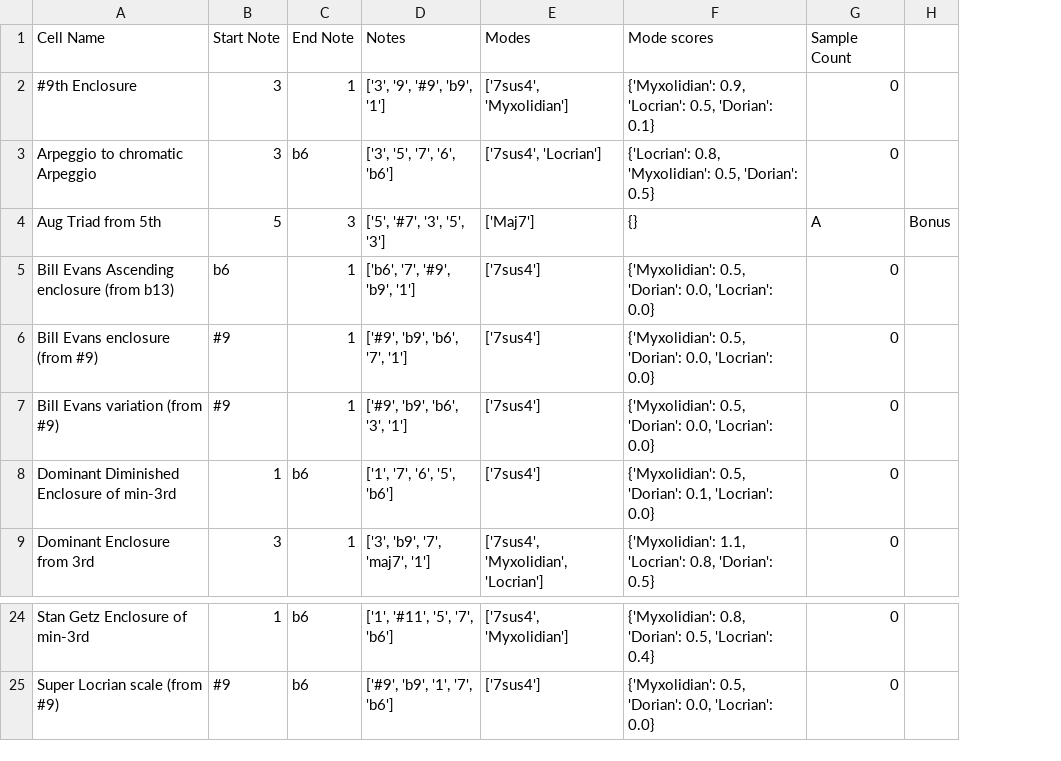
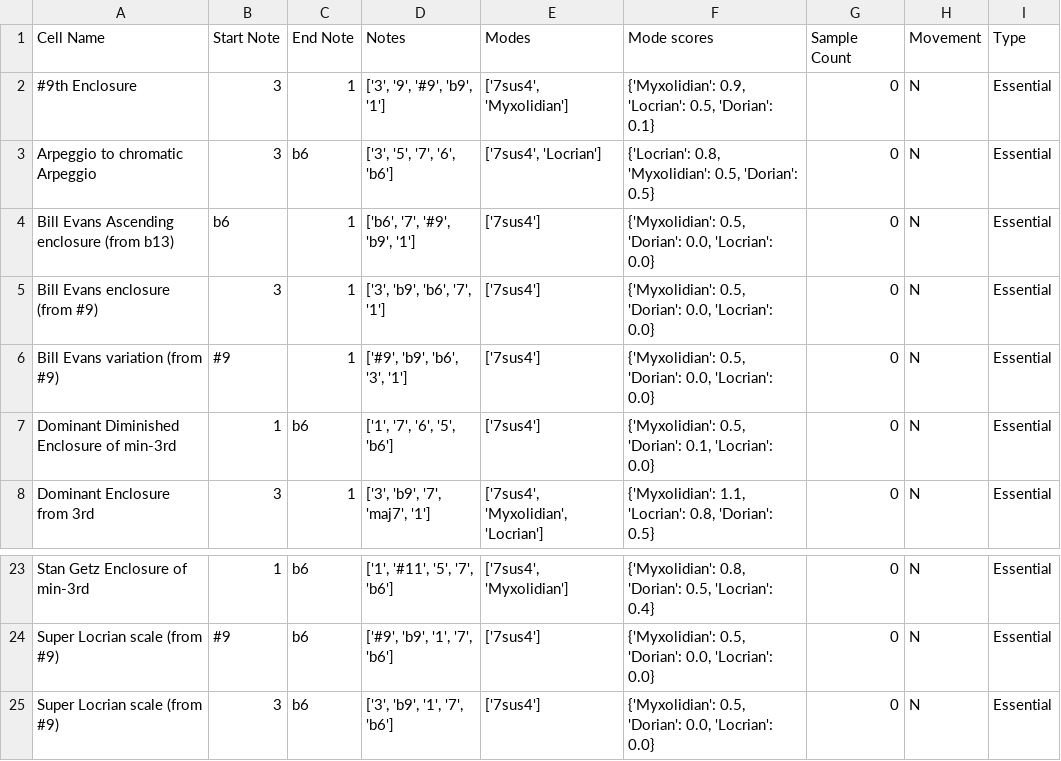
Before and after one commit to AntoD07/bebop_practicing, a CSV file: MinorResolutions_sampling.csv, drawn as a sheet; only a part is shown, gaps mark what is left out; removed rows and columns are numbered as before the commit, all else as after; the diff names each change by its address in the sheet, - before the commit and + after, or states it on an @@ line.

Commit message:
solve 2-5-1 sampling

```diff
--- a/MinorResolutions_sampling.csv
+++ b/MinorResolutions_sampling.csv
-column H, empty
+column H (Movement), rows 2-8: all N; rows 23-24: N | N
+column I (Type), rows 2-8: all Essential; rows 23-24: Essential | Essential
-row 4: Aug Triad from 5th | 5 | 3 | ['5', '#7', '3', '5', '3'] | ['Maj7'] | {} | A | Bonus
-B5 (Start Note): #9
+B5 (Start Note): 3
-D5 (Notes): ['#9', 'b9', 'b6', '7', '1']
+D5 (Notes): ['3', 'b9', 'b6', '7', '1']
+row 25: Super Locrian scale (from #9) | 3 | b6 | ['3', 'b9', '1', '7', 'b6'] | ['7sus4'] | {'Myxolidian': 0.5, 'Dorian': 0.0, 'Locrian': 0.0} | 0 | N | Essential
```
Also changed, not shown: Locrian_sampling.csv, 6 other files.
